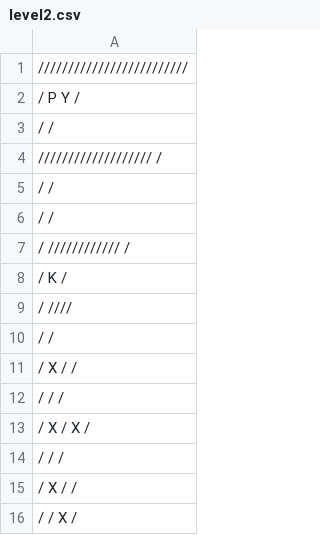
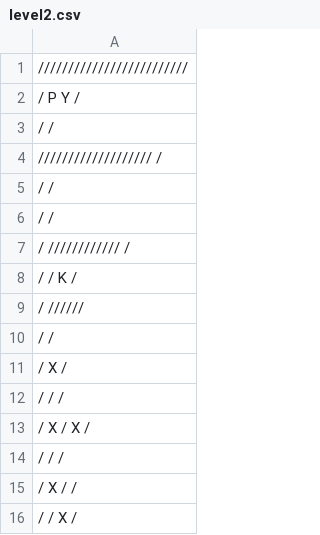
Before and after one commit to MrLunatic001/Au-classwork, a CSV file: Tile/levels/level2.csv, drawn as a sheet; only a part is shown.

Commit message:
Update level2.csv

```diff
--- a/Tile/levels/level2.csv
+++ b/Tile/levels/level2.csv
@@ -7,6 +7,6 @@
 /       ////////////    /
-/                     K /
-/                    ////
+/                  /  K /
+/                  //////
 /                       /
-/  X             /      /
+/  X                    /
 /                /      /
```
